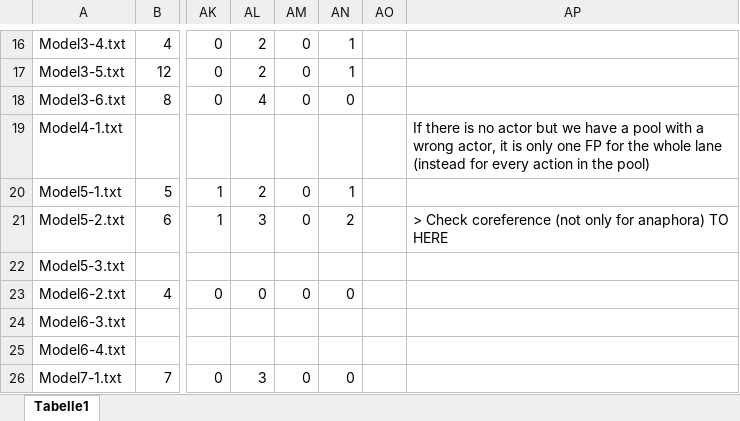
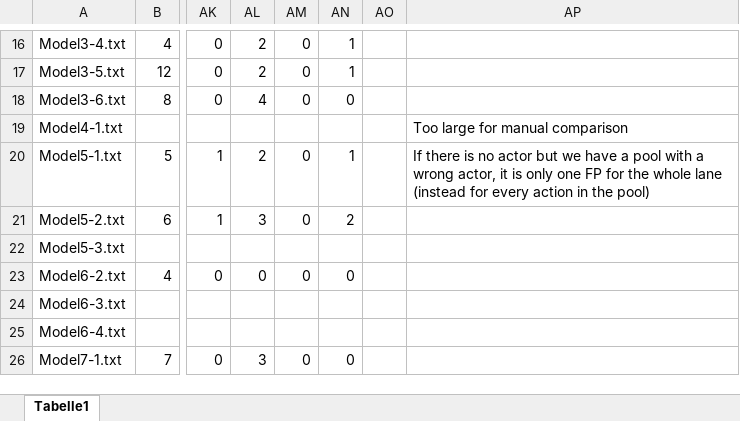
Before and after one commit to felixd99/approach_implementation, an Excel workbook: Evaluation/Evaluation.xlsx, sheet Tabelle1, drawn as a sheet; only a part is shown, gaps mark what is left out; values as stored, in another font and other column widths than the file's, no cell formats; the diff covers the shown part only; the diff names each change by its address in the sheet, - before the commit and + after, or states it on an @@ line.

```diff
--- a/Evaluation/Evaluation.xlsx (sheet Tabelle1)
+++ b/Evaluation/Evaluation.xlsx (sheet Tabelle1)
-AP19: If there is no actor but we have a pool with a wrong actor, it is only one FP for the whole lane (instead for every action in the pool)
+AP19: Too large for manual comparison
-AP20: (empty)
+AP20: If there is no actor but we have a pool with a wrong actor, it is only one FP for the whole lane (instead for every action in the pool)
-AP21: > Check coreference (not only for anaphora) TO HERE
+AP21: (empty)
```
Also changed, not shown: 15 added rows, 22 removed rows and 55 edited cells elsewhere in this sheet, cell formats, formulas that keep their value.
